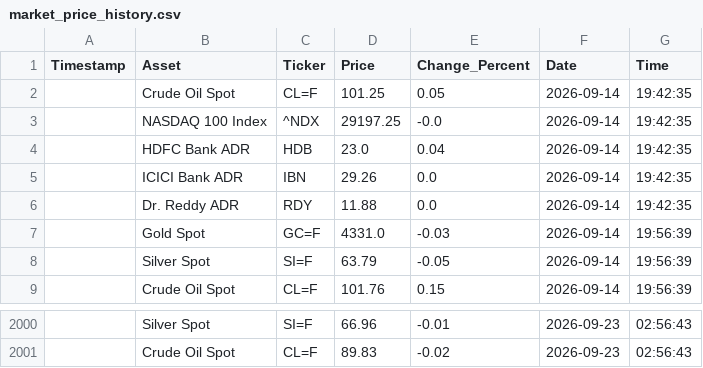
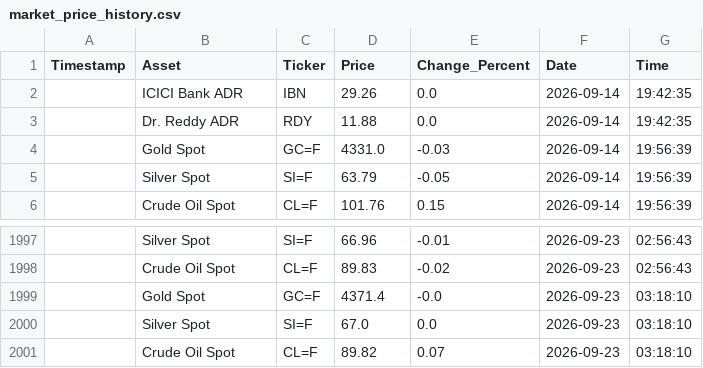
Before and after one commit to bubi001/etf-automated-tracker, a CSV file: market_price_history.csv, drawn as a sheet; only a part is shown, gaps mark what is left out.

```diff
--- a/market_price_history.csv
+++ b/market_price_history.csv
@@ -1,5 +1,2 @@
 Timestamp,Asset,Ticker,Price,Change_Percent,Date,Time
-,Crude Oil Spot,CL=F,101.25,0.05,2026-09-14,19:42:35
-,NASDAQ 100 Index,^NDX,29197.25,-0.0,2026-09-14,19:42:35
-,HDFC Bank ADR,HDB,23.0,0.04,2026-09-14,19:42:35
 ,ICICI Bank ADR,IBN,29.26,0.0,2026-09-14,19:42:35
@@ -2001 +1998,4 @@ Timestamp,Asset,Ticker,Price,Change_Percent,Date,Time
 ,Crude Oil Spot,CL=F,89.83,-0.02,2026-09-23,02:56:43
+,Gold Spot,GC=F,4371.4,-0.0,2026-09-23,03:18:10
+,Silver Spot,SI=F,67.0,0.0,2026-09-23,03:18:10
+,Crude Oil Spot,CL=F,89.82,0.07,2026-09-23,03:18:10
```
